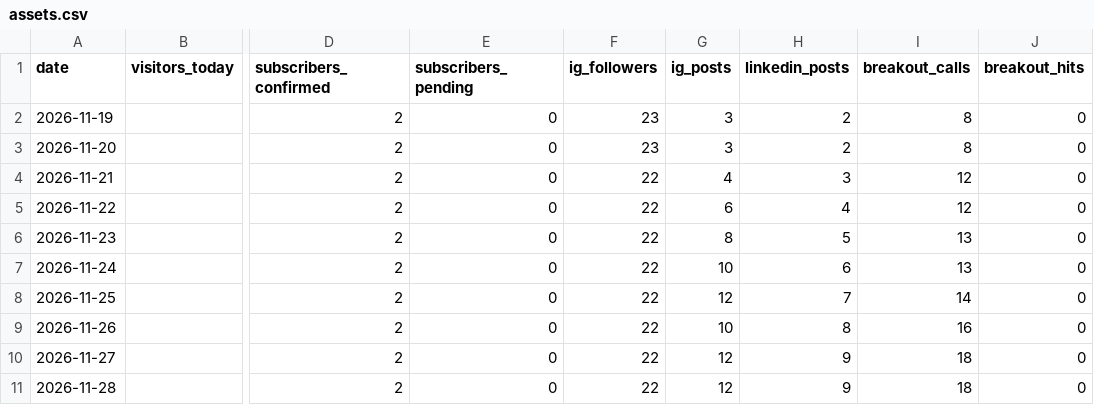
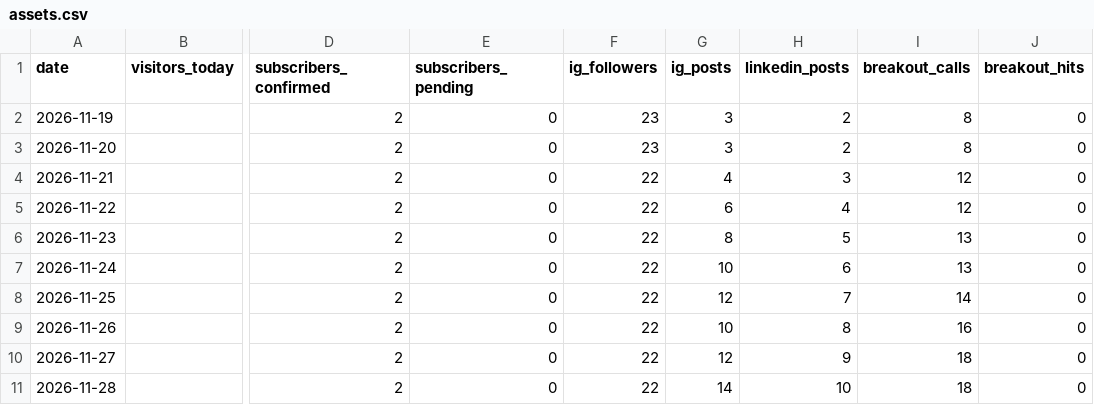
Before and after one commit to werkorea-office/kinsider-lab, a CSV file: data/assets.csv, drawn as a sheet; only a part is shown, gaps mark what is left out; the diff names each change by its address in the sheet, - before the commit and + after, or states it on an @@ line.

```diff
--- a/data/assets.csv
+++ b/data/assets.csv
-G11 (ig_posts): 12
+G11 (ig_posts): 14
-H11 (linkedin_posts): 9
+H11 (linkedin_posts): 10
```
Also changed, not shown: 2 other files.
